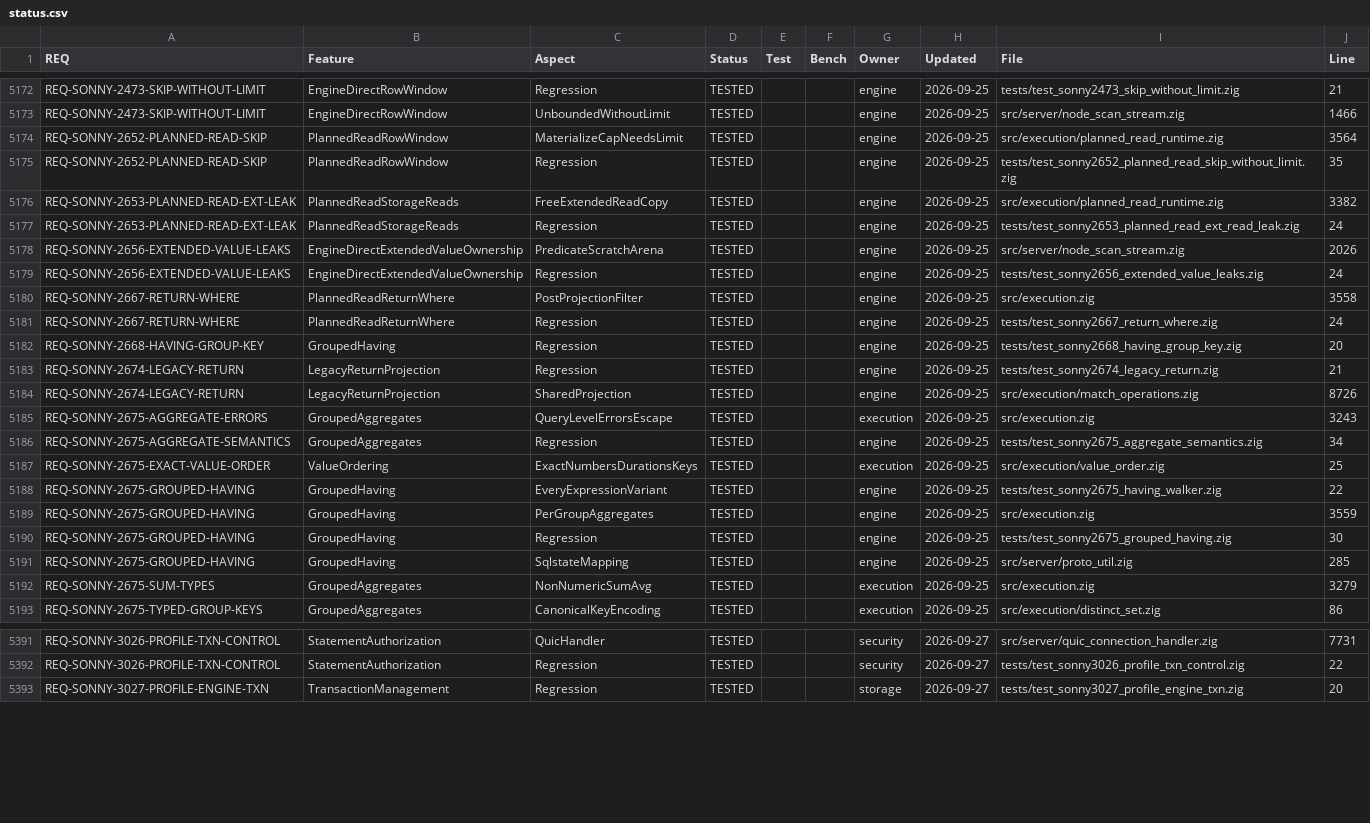
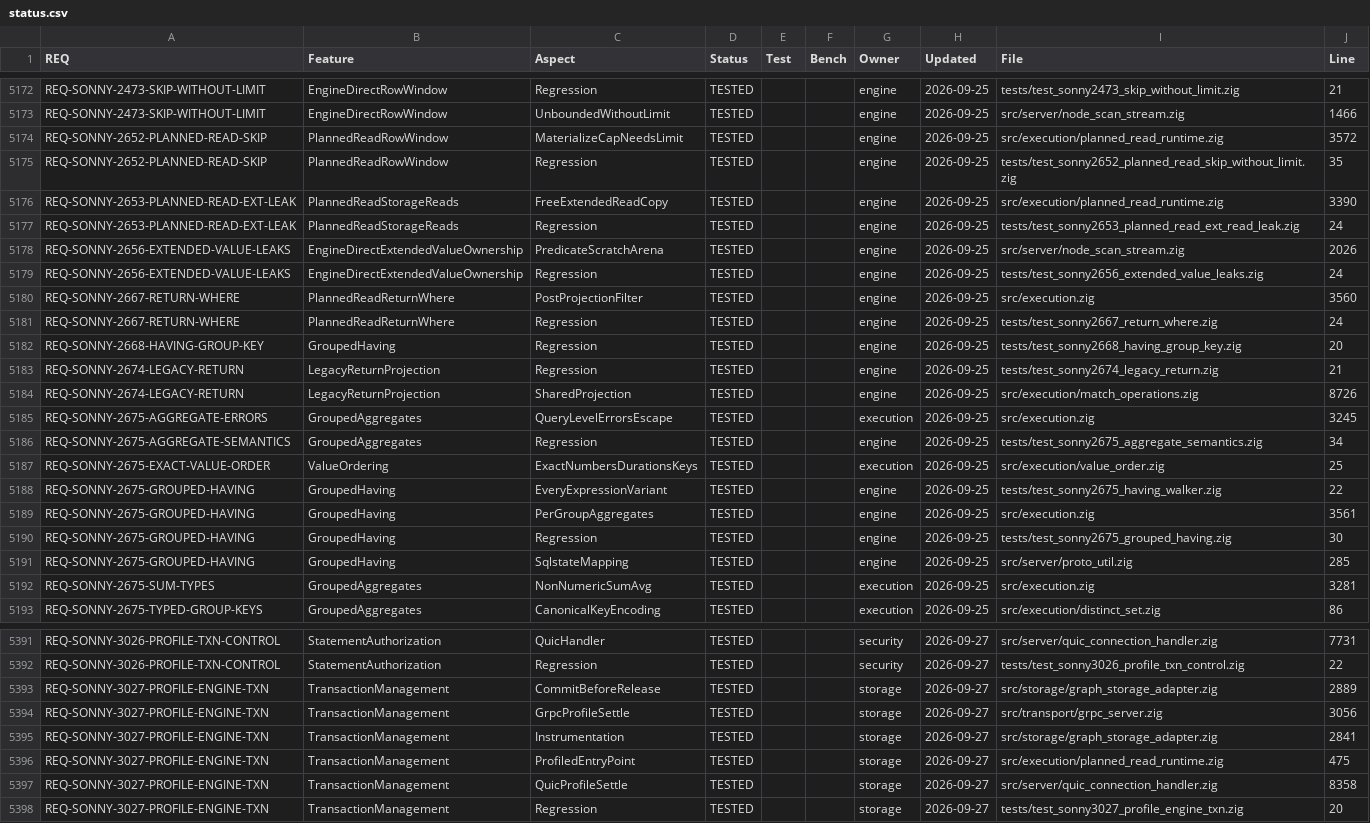
Before and after one commit to geodedb/geode, a CSV file: docs/status.csv, drawn as a sheet; only a part is shown, gaps mark what is left out; the diff covers the shown part only.

```diff
--- a/docs/status.csv
+++ b/docs/status.csv
@@ -5173,5 +5173,5 @@ REQ-SONNY-2473-SKIP-WITHOUT-LIMIT,EngineDirectRowWindow,Regression,TESTED,,,engi
 REQ-SONNY-2473-SKIP-WITHOUT-LIMIT,EngineDirectRowWindow,UnboundedWithoutLimit,TESTED,,,engine,2026-09-25,src/server/node_scan_stream.zig,1466
-REQ-SONNY-2652-PLANNED-READ-SKIP,PlannedReadRowWindow,MaterializeCapNeedsLimit,TESTED,,,engine,2026-09-25,src/execution/planned_read_runtime.zig,3564
+REQ-SONNY-2652-PLANNED-READ-SKIP,PlannedReadRowWindow,MaterializeCapNeedsLimit,TESTED,,,engine,2026-09-25,src/execution/planned_read_runtime.zig,3572
 REQ-SONNY-2652-PLANNED-READ-SKIP,PlannedReadRowWindow,Regression,TESTED,,,engine,2026-09-25,tests/test_sonny2652_planned_read_skip_without_limit.zig,35
-REQ-SONNY-2653-PLANNED-READ-EXT-LEAK,PlannedReadStorageReads,FreeExtendedReadCopy,TESTED,,,engine,2026-09-25,src/execution/planned_read_runtime.zig,3382
+REQ-SONNY-2653-PLANNED-READ-EXT-LEAK,PlannedReadStorageReads,FreeExtendedReadCopy,TESTED,,,engine,2026-09-25,src/execution/planned_read_runtime.zig,3390
 REQ-SONNY-2653-PLANNED-READ-EXT-LEAK,PlannedReadStorageReads,Regression,TESTED,,,engine,2026-09-25,tests/test_sonny2653_planned_read_ext_read_leak.zig,24
@@ -5179,3 +5179,3 @@ REQ-SONNY-2656-EXTENDED-VALUE-LEAKS,EngineDirectExtendedValueOwnership,Predicate
 REQ-SONNY-2656-EXTENDED-VALUE-LEAKS,EngineDirectExtendedValueOwnership,Regression,TESTED,,,engine,2026-09-25,tests/test_sonny2656_extended_value_leaks.zig,24
-REQ-SONNY-2667-RETURN-WHERE,PlannedReadReturnWhere,PostProjectionFilter,TESTED,,,engine,2026-09-25,src/execution.zig,3558
+REQ-SONNY-2667-RETURN-WHERE,PlannedReadReturnWhere,PostProjectionFilter,TESTED,,,engine,2026-09-25,src/execution.zig,3560
 REQ-SONNY-2667-RETURN-WHERE,PlannedReadReturnWhere,Regression,TESTED,,,engine,2026-09-25,tests/test_sonny2667_return_where.zig,24
@@ -5184,3 +5184,3 @@ REQ-SONNY-2674-LEGACY-RETURN,LegacyReturnProjection,Regression,TESTED,,,engine,2
 REQ-SONNY-2674-LEGACY-RETURN,LegacyReturnProjection,SharedProjection,TESTED,,,engine,2026-09-25,src/execution/match_operations.zig,8726
-REQ-SONNY-2675-AGGREGATE-ERRORS,GroupedAggregates,QueryLevelErrorsEscape,TESTED,,,execution,2026-09-25,src/execution.zig,3243
+REQ-SONNY-2675-AGGREGATE-ERRORS,GroupedAggregates,QueryLevelErrorsEscape,TESTED,,,execution,2026-09-25,src/execution.zig,3245
 REQ-SONNY-2675-AGGREGATE-SEMANTICS,GroupedAggregates,Regression,TESTED,,,engine,2026-09-25,tests/test_sonny2675_aggregate_semantics.zig,34
@@ -5188,6 +5188,6 @@ REQ-SONNY-2675-EXACT-VALUE-ORDER,ValueOrdering,ExactNumbersDurationsKeys,TESTED,
 REQ-SONNY-2675-GROUPED-HAVING,GroupedHaving,EveryExpressionVariant,TESTED,,,engine,2026-09-25,tests/test_sonny2675_having_walker.zig,22
-REQ-SONNY-2675-GROUPED-HAVING,GroupedHaving,PerGroupAggregates,TESTED,,,engine,2026-09-25,src/execution.zig,3559
+REQ-SONNY-2675-GROUPED-HAVING,GroupedHaving,PerGroupAggregates,TESTED,,,engine,2026-09-25,src/execution.zig,3561
 REQ-SONNY-2675-GROUPED-HAVING,GroupedHaving,Regression,TESTED,,,engine,2026-09-25,tests/test_sonny2675_grouped_having.zig,30
 REQ-SONNY-2675-GROUPED-HAVING,GroupedHaving,SqlstateMapping,TESTED,,,engine,2026-09-25,src/server/proto_util.zig,285
-REQ-SONNY-2675-SUM-TYPES,GroupedAggregates,NonNumericSumAvg,TESTED,,,execution,2026-09-25,src/execution.zig,3279
+REQ-SONNY-2675-SUM-TYPES,GroupedAggregates,NonNumericSumAvg,TESTED,,,execution,2026-09-25,src/execution.zig,3281
 REQ-SONNY-2675-TYPED-GROUP-KEYS,GroupedAggregates,CanonicalKeyEncoding,TESTED,,,execution,2026-09-25,src/execution/distinct_set.zig,86
@@ -5392,2 +5392,7 @@ REQ-SONNY-3026-PROFILE-TXN-CONTROL,StatementAuthorization,QuicHandler,TESTED,,,s
 REQ-SONNY-3026-PROFILE-TXN-CONTROL,StatementAuthorization,Regression,TESTED,,,security,2026-09-27,tests/test_sonny3026_profile_txn_control.zig,22
+REQ-SONNY-3027-PROFILE-ENGINE-TXN,TransactionManagement,CommitBeforeRelease,TESTED,,,storage,2026-09-27,src/storage/graph_storage_adapter.zig,2889
+REQ-SONNY-3027-PROFILE-ENGINE-TXN,TransactionManagement,GrpcProfileSettle,TESTED,,,storage,2026-09-27,src/transport/grpc_server.zig,3056
+REQ-SONNY-3027-PROFILE-ENGINE-TXN,TransactionManagement,Instrumentation,TESTED,,,storage,2026-09-27,src/storage/graph_storage_adapter.zig,2841
+REQ-SONNY-3027-PROFILE-ENGINE-TXN,TransactionManagement,ProfiledEntryPoint,TESTED,,,storage,2026-09-27,src/execution/planned_read_runtime.zig,475
+REQ-SONNY-3027-PROFILE-ENGINE-TXN,TransactionManagement,QuicProfileSettle,TESTED,,,storage,2026-09-27,src/server/quic_connection_handler.zig,8358
 REQ-SONNY-3027-PROFILE-ENGINE-TXN,TransactionManagement,Regression,TESTED,,,storage,2026-09-27,tests/test_sonny3027_profile_engine_txn.zig,20
```
Also changed, not shown: 118 edited cells elsewhere in this file, 9 other files.
